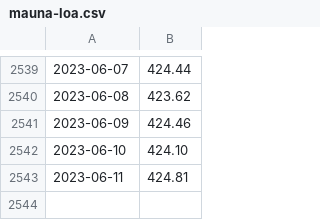
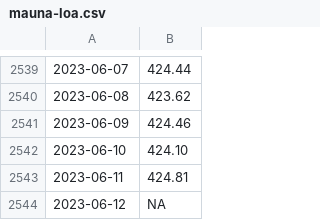
Before and after one commit to wdenton/noa2co2, a CSV file: mauna-loa.csv, drawn as a sheet; only a part is shown, gaps mark what is left out; the diff names each change by its address in the sheet, - before the commit and + after, or states it on an @@ line.

Commit message:
Daily update

```diff
--- a/mauna-loa.csv
+++ b/mauna-loa.csv
+row 2544: 2023-06-12 | NA
```
